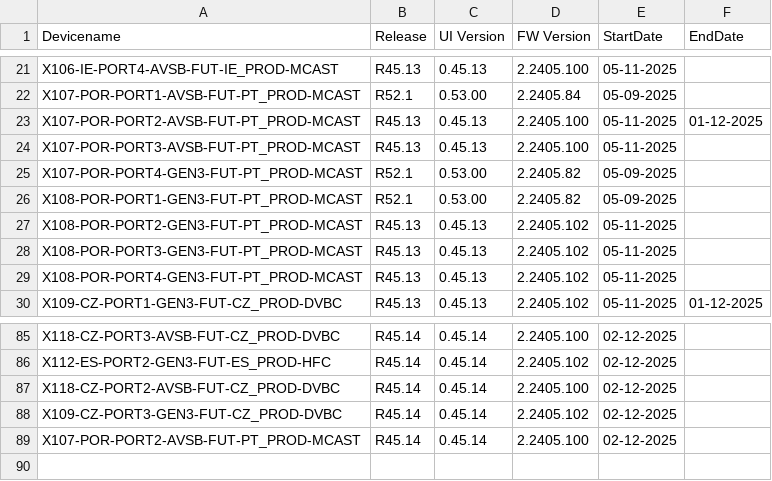
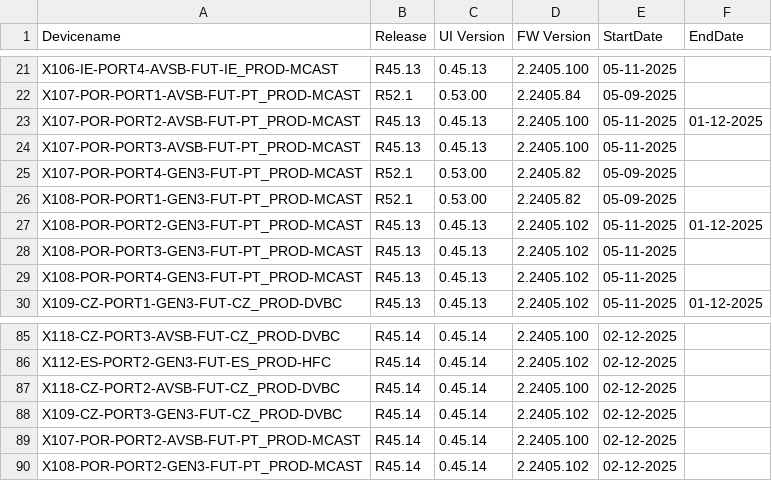
Before and after one commit to VFTV-Testing/VCOEQA-Utilities, a CSV file: DeviceInformation_Utility/Android_Device_Utility.csv, drawn as a sheet; only a part is shown, gaps mark what is left out.

Commit message:
Update device data for X108-POR-PORT2-GEN3-FUT-PT_PROD-MCAST

```diff
--- a/DeviceInformation_Utility/Android_Device_Utility.csv
+++ b/DeviceInformation_Utility/Android_Device_Utility.csv
@@ -26,3 +26,3 @@ X107-POR-PORT4-GEN3-FUT-PT_PROD-MCAST,R52.1,0.53.00,2.2405.82,05-09-2025,
 X108-POR-PORT1-GEN3-FUT-PT_PROD-MCAST,R52.1,0.53.00,2.2405.82,05-09-2025,
-X108-POR-PORT2-GEN3-FUT-PT_PROD-MCAST,R45.13,0.45.13,2.2405.102,05-11-2025,
+X108-POR-PORT2-GEN3-FUT-PT_PROD-MCAST,R45.13,0.45.13,2.2405.102,05-11-2025,01-12-2025
 X108-POR-PORT3-GEN3-FUT-PT_PROD-MCAST,R45.13,0.45.13,2.2405.102,05-11-2025,
@@ -89 +89,2 @@ X109-CZ-PORT3-GEN3-FUT-CZ_PROD-DVBC,R45.14,0.45.14,2.2405.102,02-12-2025,
 X107-POR-PORT2-AVSB-FUT-PT_PROD-MCAST,R45.14,0.45.14,2.2405.100,02-12-2025,
+X108-POR-PORT2-GEN3-FUT-PT_PROD-MCAST,R45.14,0.45.14,2.2405.102,02-12-2025,
```
